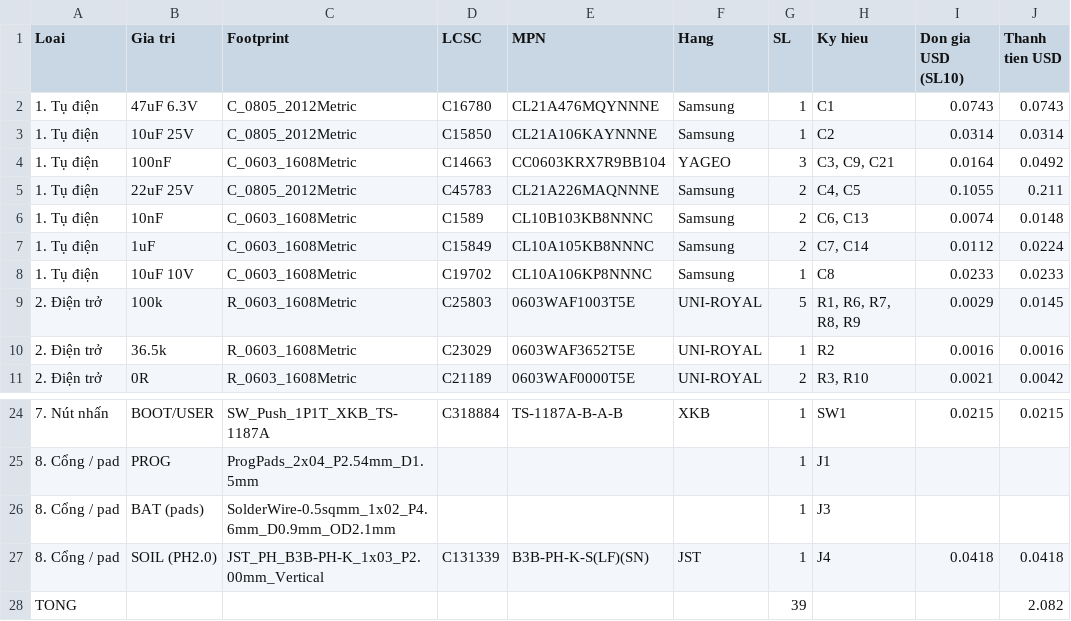
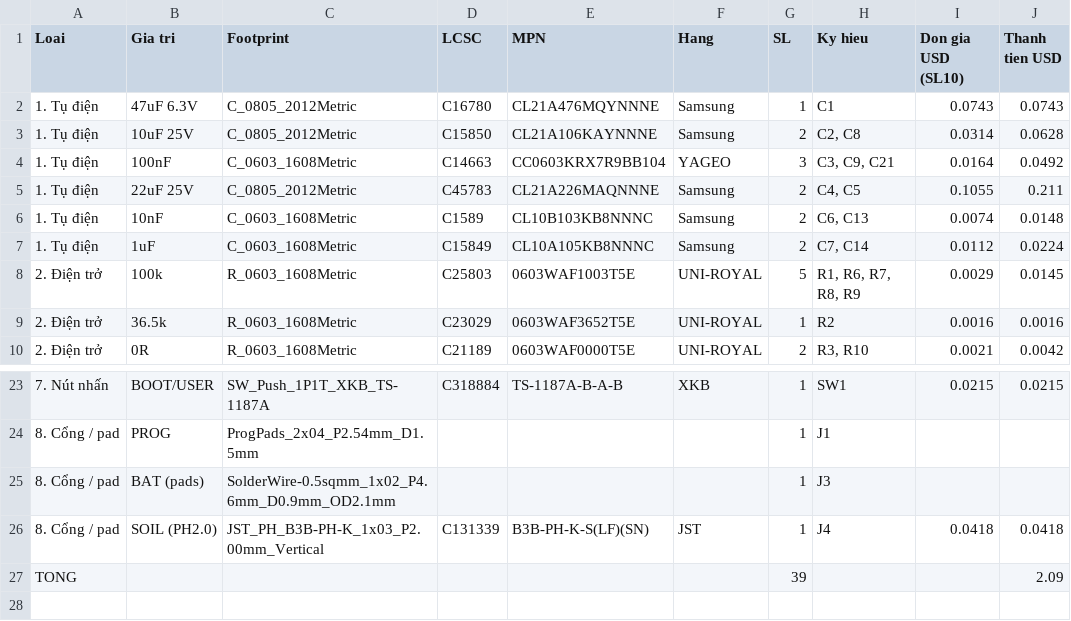
Before and after one commit to haxeko/h2-soil-sensor, a CSV file: hardware/fab/h2-soil-sensor_BOM_by_type.csv, drawn as a sheet; only a part is shown, gaps mark what is left out.

```diff
--- a/hardware/fab/h2-soil-sensor_BOM_by_type.csv
+++ b/hardware/fab/h2-soil-sensor_BOM_by_type.csv
@@ -2,3 +2,3 @@
 1. Tụ điện,47uF 6.3V,C_0805_2012Metric,C16780,CL21A476MQYNNNE,Samsung,1,C1,0.0743,0.0743
-1. Tụ điện,10uF 25V,C_0805_2012Metric,C15850,CL21A106KAYNNNE,Samsung,1,C2,0.0314,0.0314
+1. Tụ điện,10uF 25V,C_0805_2012Metric,C15850,CL21A106KAYNNNE,Samsung,2,"C2, C8",0.0314,0.0628
 1. Tụ điện,100nF,C_0603_1608Metric,C14663,CC0603KRX7R9BB104,YAGEO,3,"C3, C9, C21",0.0164,0.0492
@@ -7,3 +7,2 @@
 1. Tụ điện,1uF,C_0603_1608Metric,C15849,CL10A105KB8NNNC,Samsung,2,"C7, C14",0.0112,0.0224
-1. Tụ điện,10uF 10V,C_0603_1608Metric,C19702,CL10A106KP8NNNC,Samsung,1,C8,0.0233,0.0233
 2. Điện trở,100k,R_0603_1608Metric,C25803,0603WAF1003T5E,UNI-ROYAL,5,"R1, R6, R7, R8, R9",0.0029,0.0145
@@ -27,2 +26,2 @@
 8. Cổng / pad,SOIL (PH2.0),JST_PH_B3B-PH-K_1x03_P2.00mm_Vertical,C131339,B3B-PH-K-S(LF)(SN),JST,1,J4,0.0418,0.0418
-TONG,,,,,,39,,,2.082
+TONG,,,,,,39,,,2.09
```
Also changed, not shown: hardware/fab/h2-soil-sensor_BOM_JLCPCB.csv, hardware/fab/h2-soil-sensor_CPL_JLCPCB.csv, 33 other files.
